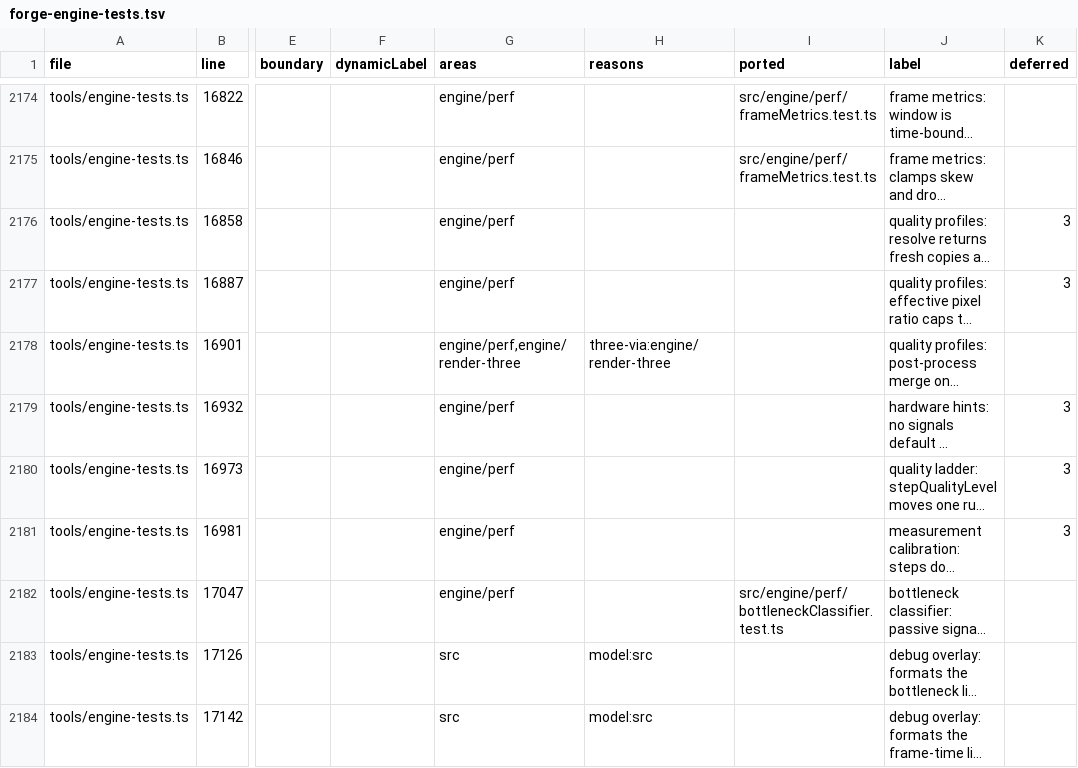
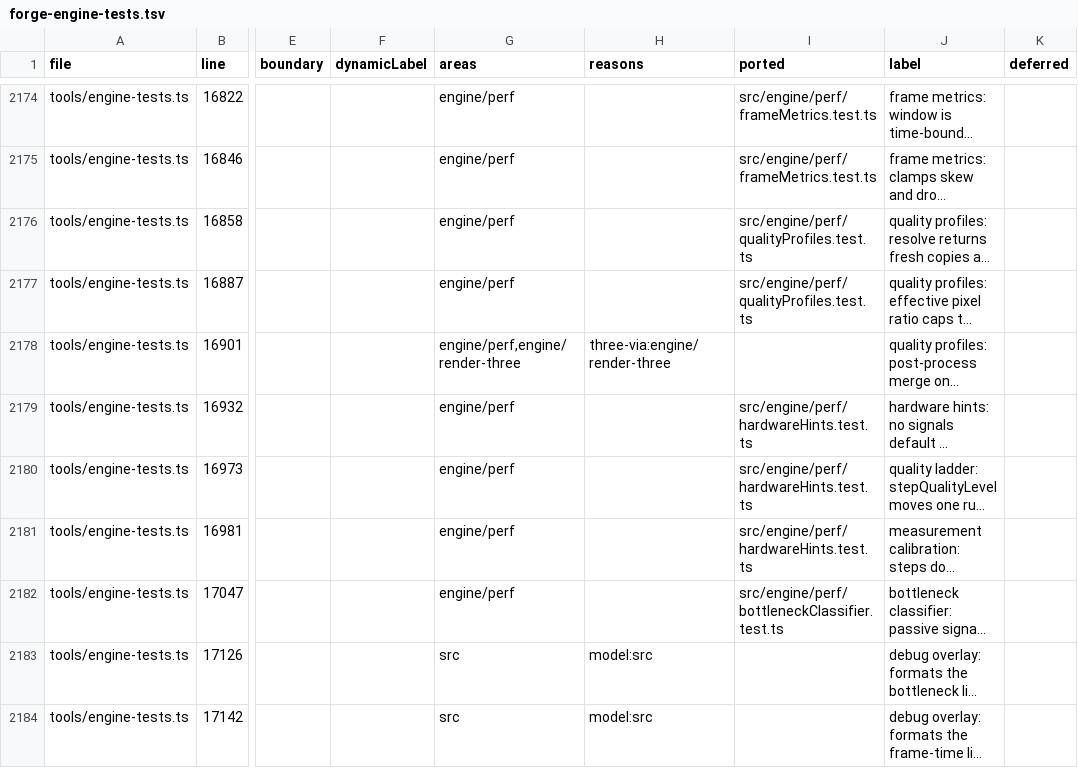
Before and after one commit to emrtrn/Forge-WebGPU, a TSV file: docs/port/forge-engine-tests.tsv, drawn as a sheet; only a part is shown, gaps mark what is left out; long unchanged cells end in …; the diff covers the shown part only; the diff names each change by its address in the sheet, - before the commit and + after, or states it on an @@ line.

```diff
--- a/docs/port/forge-engine-tests.tsv
+++ b/docs/port/forge-engine-tests.tsv
-I2176:I2177 (ported): (empty)
+I2176:I2177 (ported): src/engine/perf/qualityProfiles.test.ts
-K2176:K2177 (deferred): 3
+K2176:K2177 (deferred): (empty)
-I2179:I2181 (ported): (empty)
+I2179:I2181 (ported): src/engine/perf/hardwareHints.test.ts
-K2179:K2181 (deferred): 3
+K2179:K2181 (deferred): (empty)
```
Also changed, not shown: 27 edited cells elsewhere in this file, 20 other files.
